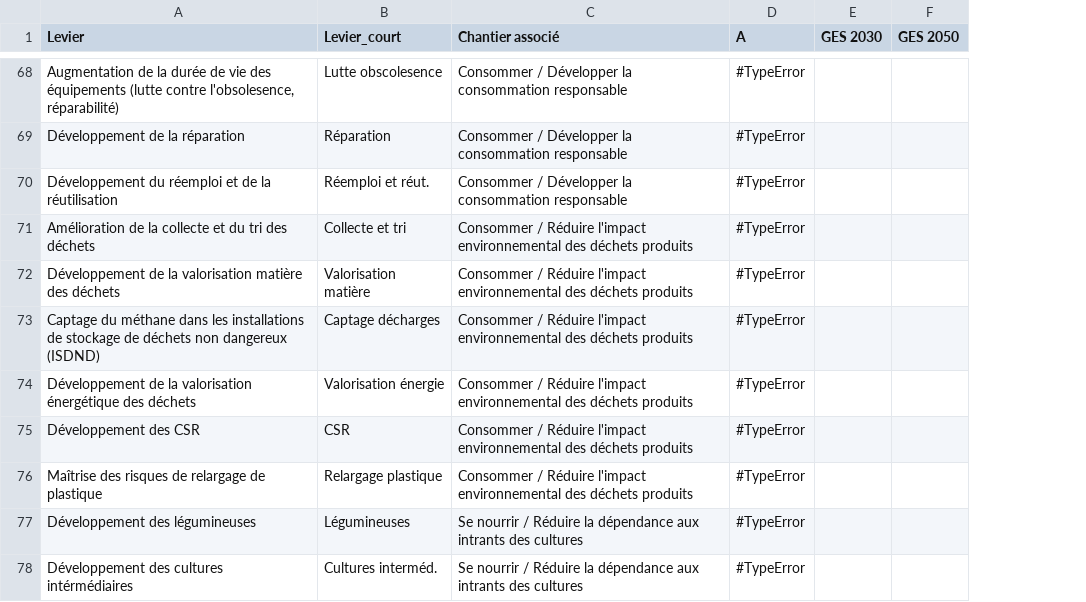
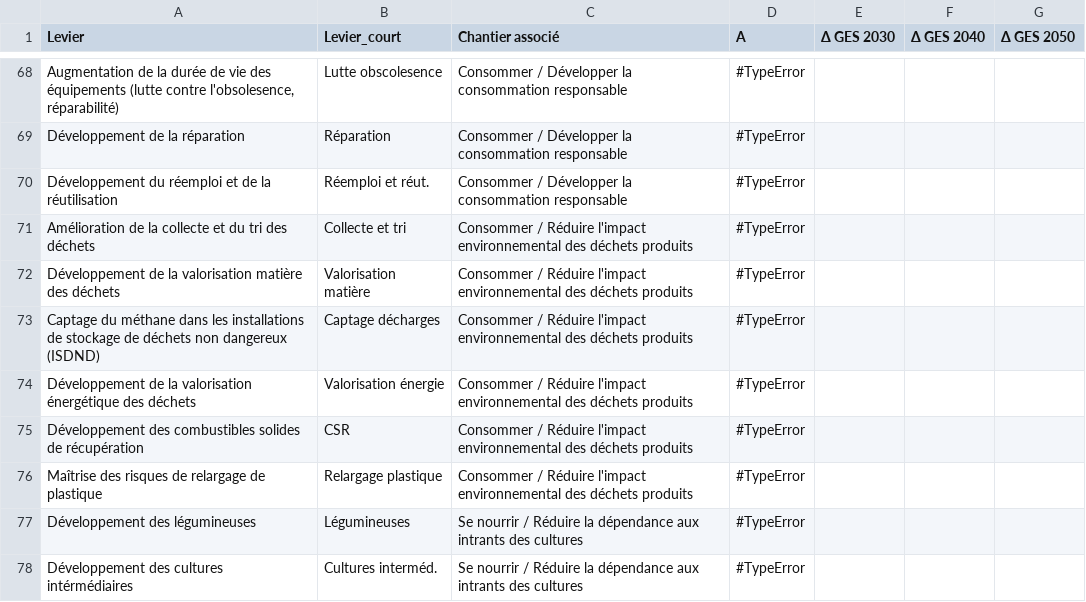
Before and after one commit to planification-ecologique/barometre, a CSV file: app/public/grist-backups/grist-leviers.csv, drawn as a sheet; only a part is shown, gaps mark what is left out; removed rows and columns are numbered as before the commit, all else as after; the diff covers the shown part only; the diff names each change by its address in the sheet, - before the commit and + after, or states it on an @@ line.

```diff
--- a/app/public/grist-backups/grist-leviers.csv
+++ b/app/public/grist-backups/grist-leviers.csv
-column E (GES 2030), empty
-column F (GES 2050), empty
+column E (Δ GES 2030), empty
+column F (Δ GES 2040), empty
+column G (Δ GES 2050), empty
-A75 (Levier): Développement des CSR
+A75 (Levier): Développement des combustibles solides de récupération
```
Also changed, not shown: 15 edited cells elsewhere in this file, 5 other files.
